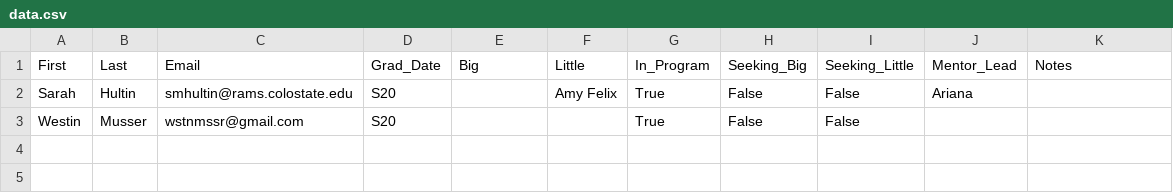
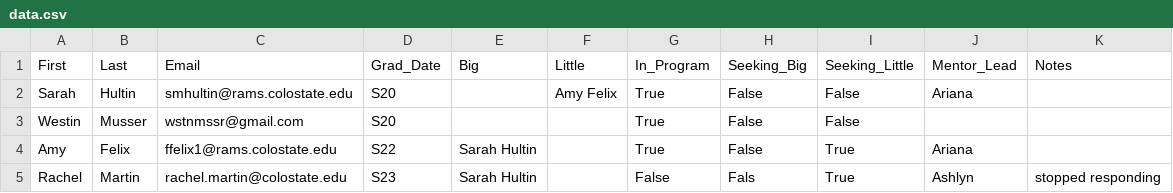
Before and after one commit to ashlynrlee/hackCU2020, a CSV file: data.csv, drawn as a sheet; the diff names each change by its address in the sheet, - before the commit and + after, or states it on an @@ line.

```diff
--- a/data.csv
+++ b/data.csv
+row 4: Amy | Felix | ffelix1@rams.colostate.edu | S22 | Sarah Hultin |  | True | False | True | Ariana
+row 5: Rachel | Martin | rachel.martin@colostate.edu | S23 | Sarah Hultin |  | False | Fals | True | Ashlyn | stopped responding
```
Also changed, not shown: 3 other files.
